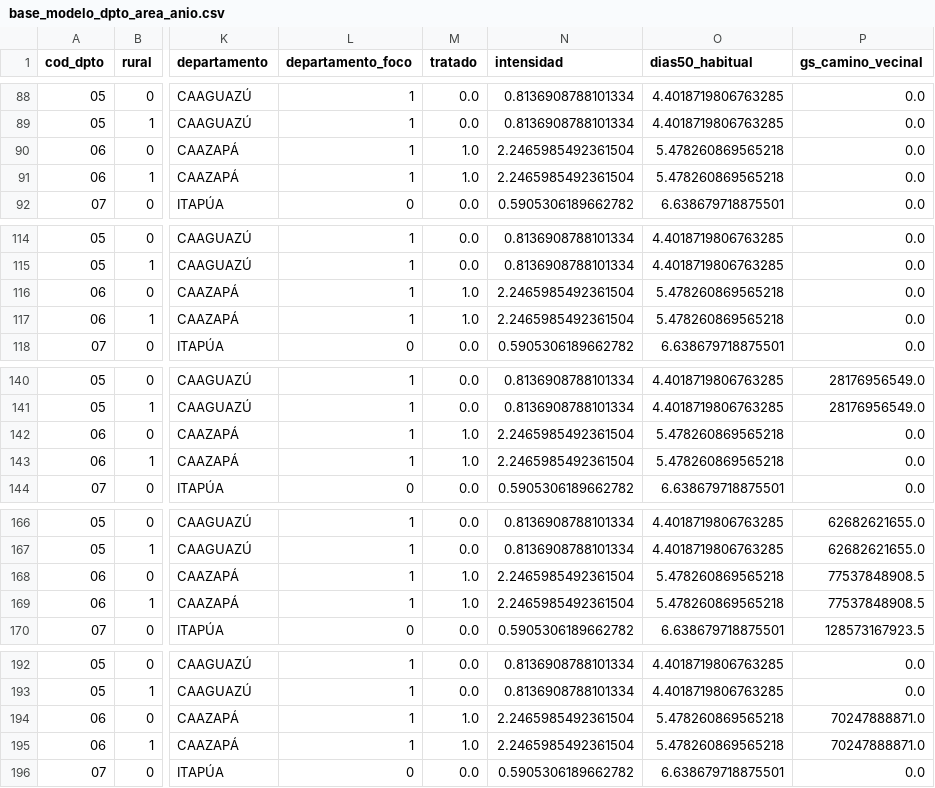
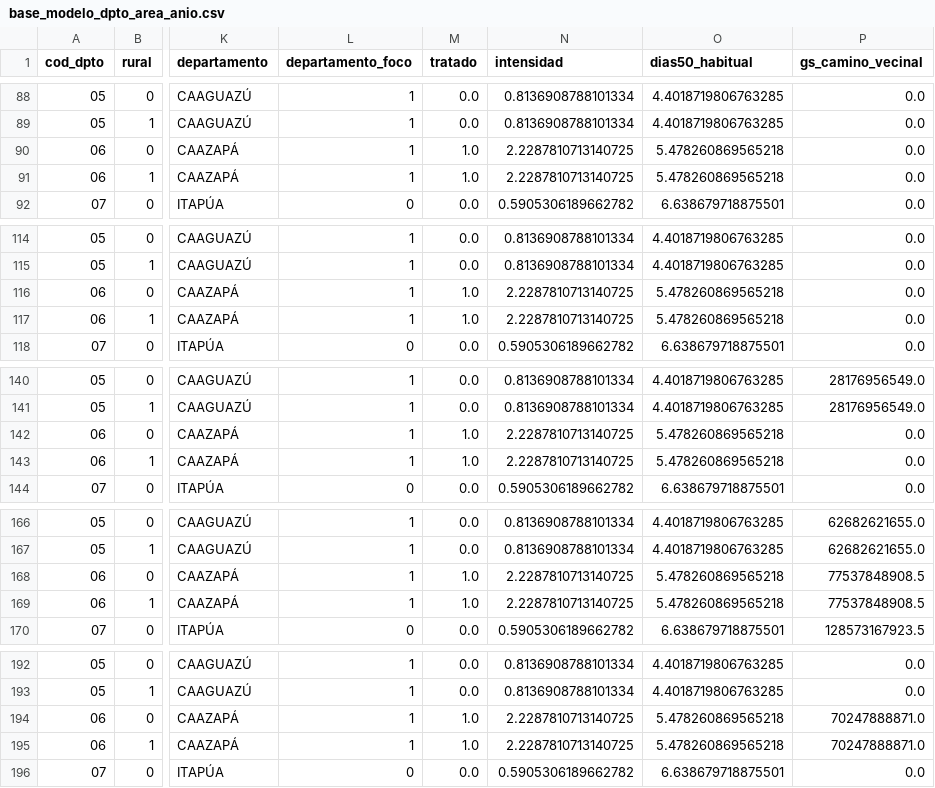
Before and after one commit to ovandofernando-cyber/Infraestructura_caminos, a CSV file: 15_analisis_departamental_did/base_modelo_dpto_area_anio.csv, drawn as a sheet; only a part is shown, gaps mark what is left out; the diff covers the shown part only; the diff names each change by its address in the sheet, - before the commit and + after, or states it on an @@ line.

```diff
--- a/15_analisis_departamental_did/base_modelo_dpto_area_anio.csv
+++ b/15_analisis_departamental_did/base_modelo_dpto_area_anio.csv
-N90:N91 (intensidad): 2.2465985492361504
+N90:N91 (intensidad): 2.2287810713140725
-N116:N117 (intensidad): 2.2465985492361504
+N116:N117 (intensidad): 2.2287810713140725
-N142:N143 (intensidad): 2.2465985492361504
+N142:N143 (intensidad): 2.2287810713140725
-N168:N169 (intensidad): 2.2465985492361504
+N168:N169 (intensidad): 2.2287810713140725
-N194:N195 (intensidad): 2.2465985492361504
+N194:N195 (intensidad): 2.2287810713140725
```
Also changed, not shown: 18 edited cells elsewhere in this file, 15_analisis_departamental_did/obras_MOPC_por_departamento_anio.csv, 15_analisis_departamental_did/obras_viales_MOPC_2018_2025_clasificadas.csv, 33 other files.
